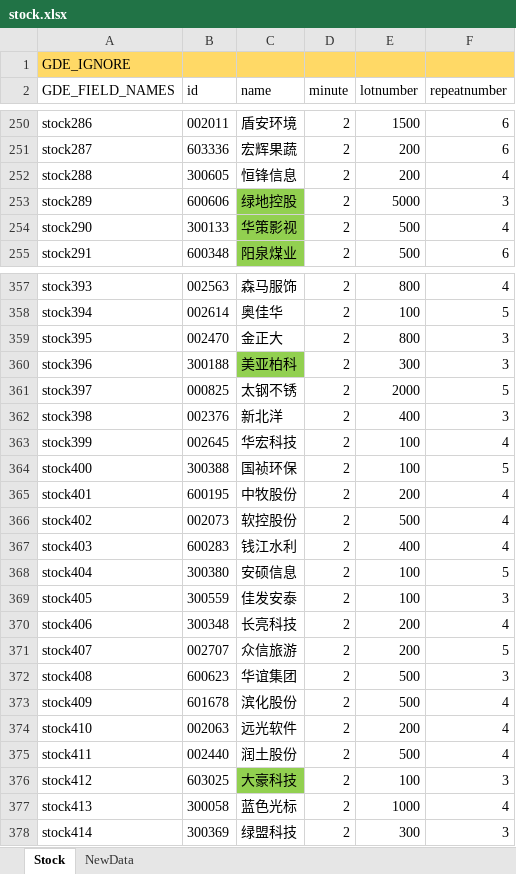
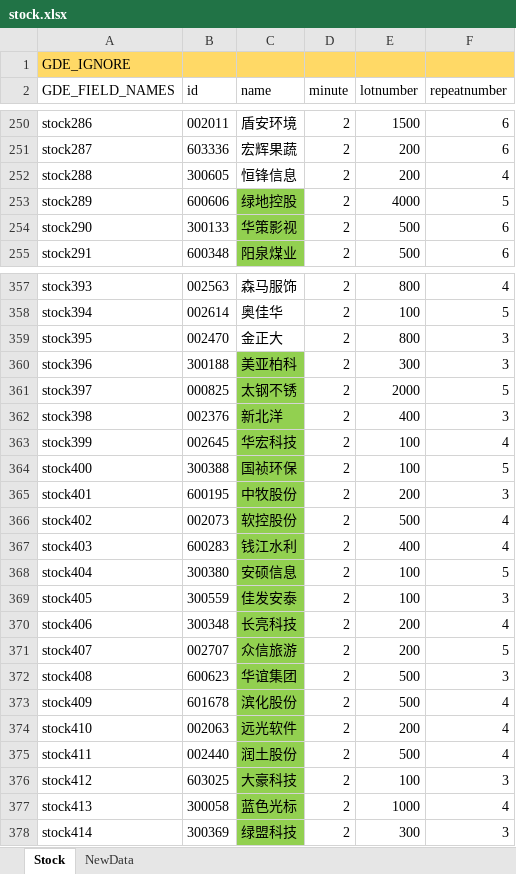
Before and after one commit to zsdarkblue/TradeStation_ContinuousTrade, an Excel workbook: stock.xlsx, sheet Stock, drawn as a sheet; only a part is shown, gaps mark what is left out; values as stored, in another font and other column widths than the file's, no borders; the diff names each change by its address in the sheet, - before the commit and + after, or states it on an @@ line.

Commit message:
fix data

```diff
--- a/stock.xlsx (sheet Stock)
+++ b/stock.xlsx (sheet Stock)
-E253 (lotnumber): 5000
+E253 (lotnumber): 4000
-F253 (repeatnumber): 3
+F253 (repeatnumber): 5
-F254 (repeatnumber): 4
+F254 (repeatnumber): 6
-C361:C375 fill: none
+C361:C375 fill: #92D050
-F365 (repeatnumber): 4
+F365 (repeatnumber): 3
-C377:C378 fill: none
+C377:C378 fill: #92D050
```
Also changed, not shown: 2 other files.
